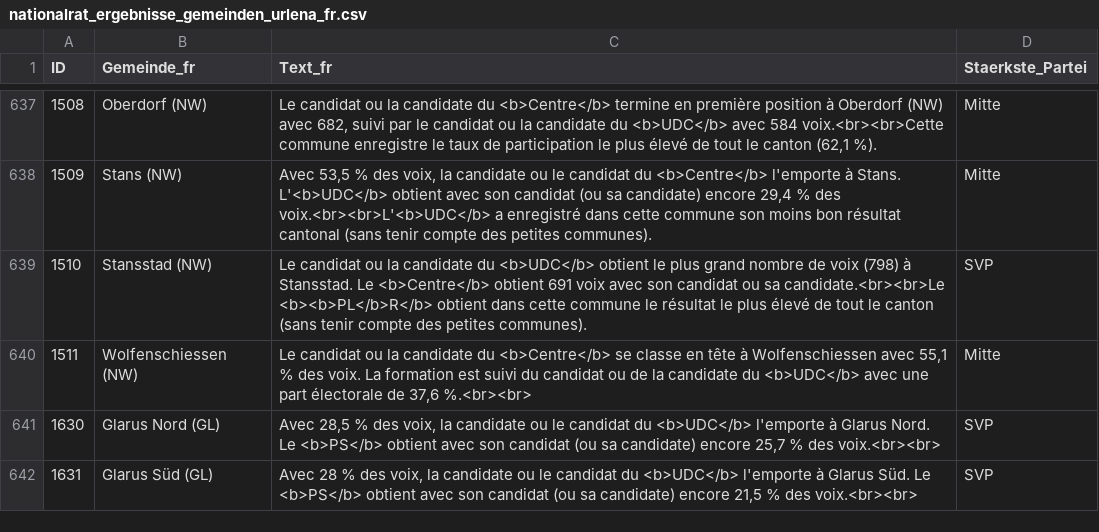
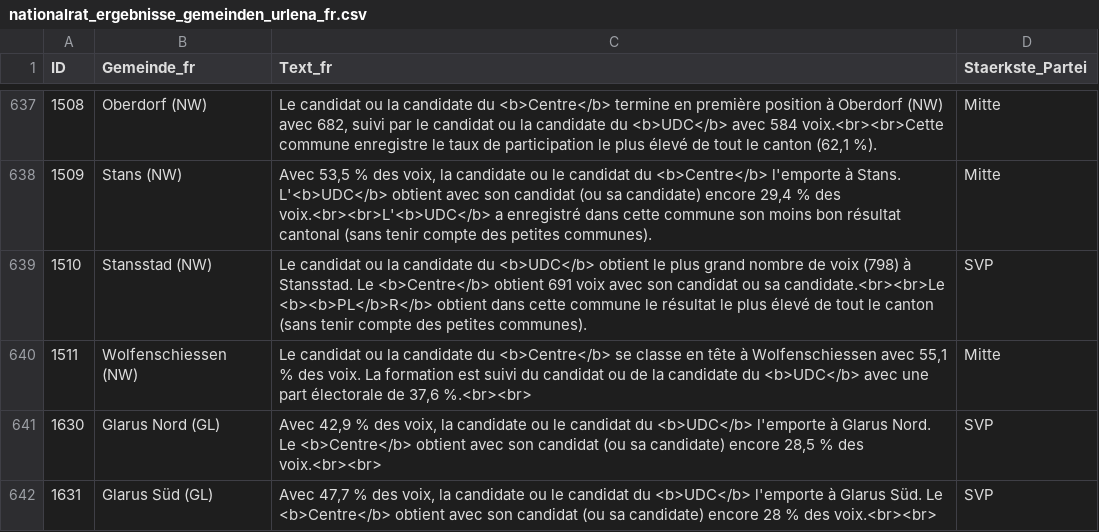
Before and after one commit to awp-finanznachrichten/sda_eidgenoessische_wahlen_datafeed, a CSV file: Output/nationalrat_ergebnisse_gemeinden_urlena_fr.csv, drawn as a sheet; only a part is shown, gaps mark what is left out; the diff covers the shown part only.

```diff
--- a/Output/nationalrat_ergebnisse_gemeinden_urlena_fr.csv
+++ b/Output/nationalrat_ergebnisse_gemeinden_urlena_fr.csv
@@ -640,3 +640,3 @@
 1511,"Wolfenschiessen (NW)","Le candidat ou la candidate du <b>Centre</b> se classe en tête à Wolfenschiessen avec 55,1 % des voix. La formation est suivi du candidat ou de la candidate du <b>UDC</b> avec une part électorale de 37,6 %.<br><br>","Mitte"
-1630,"Glarus Nord (GL)","Avec 28,5 % des voix, la candidate ou le candidat du <b>UDC</b> l'emporte à Glarus Nord. Le <b>PS</b> obtient avec son candidat (ou sa candidate) encore 25,7 % des voix.<br><br>","SVP"
-1631,"Glarus Süd (GL)","Avec 28 % des voix, la candidate ou le candidat du <b>UDC</b> l'emporte à Glarus Süd. Le <b>PS</b> obtient avec son candidat (ou sa candidate) encore 21,5 % des voix.<br><br>","SVP"
+1630,"Glarus Nord (GL)","Avec 42,9 % des voix, la candidate ou le candidat du <b>UDC</b> l'emporte à Glarus Nord. Le <b>Centre</b> obtient avec son candidat (ou sa candidate) encore 28,5 % des voix.<br><br>","SVP"
+1631,"Glarus Süd (GL)","Avec 47,7 % des voix, la candidate ou le candidat du <b>UDC</b> l'emporte à Glarus Süd. Le <b>Centre</b> obtient avec son candidat (ou sa candidate) encore 28 % des voix.<br><br>","SVP"
```
Also changed, not shown: 14 edited cells elsewhere in this file, Output/nationalrat_ergebnisse_gemeinden_urlena_de.csv, Output/nationalrat_ergebnisse_gemeinden_urlena_it.csv, 9 other files.
